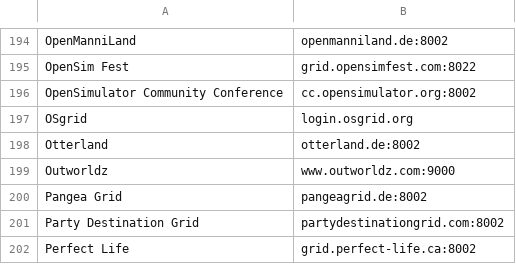
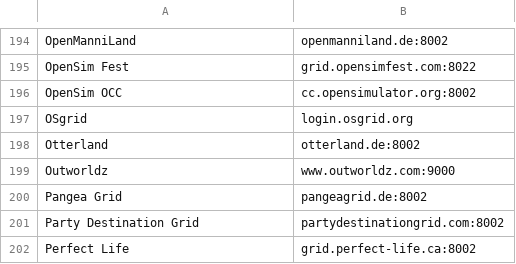
Before and after one commit to ManfredAabye/OpenSim.Webinterface, a CSV file: include/gridlist.csv, drawn as a sheet; only a part is shown, gaps mark what is left out.

```diff
--- a/include/gridlist.csv
+++ b/include/gridlist.csv
@@ -195,3 +195,3 @@ OpenManniLand,openmanniland.de:8002
 OpenSim Fest,grid.opensimfest.com:8022
-OpenSimulator Community Conference,cc.opensimulator.org:8002
+OpenSim OCC,cc.opensimulator.org:8002
 OSgrid,login.osgrid.org
```
Also changed, not shown: 15 other files.
